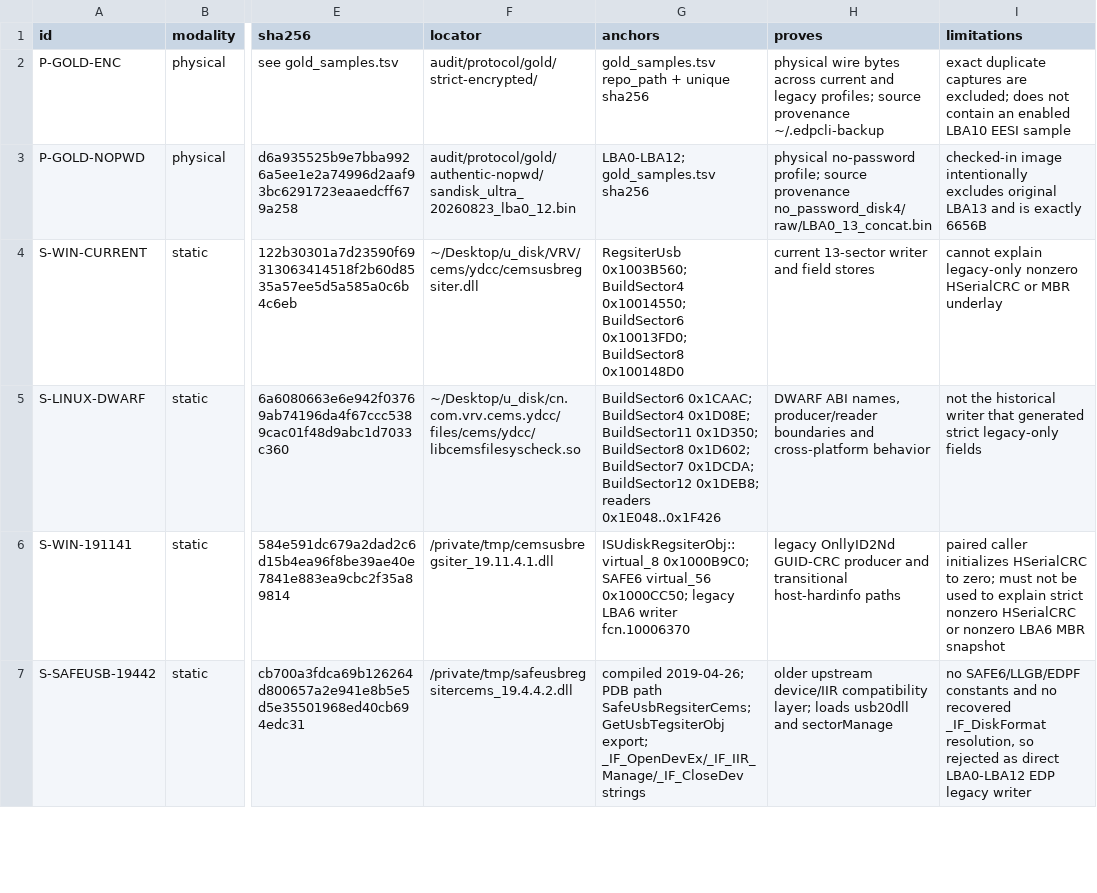
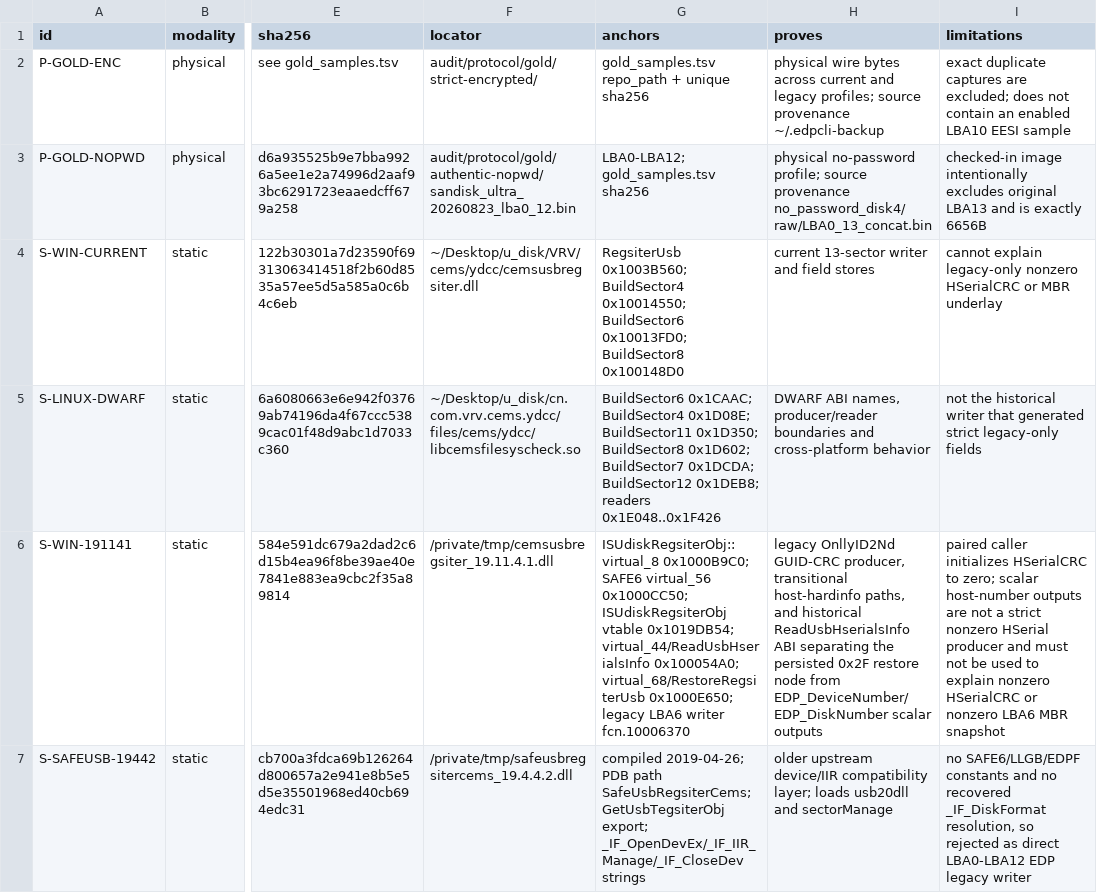
Before and after one commit to Evolution404/edpcli, a TSV file: audit/protocol/evidence_manifest.tsv, drawn as a sheet; only a part is shown, gaps mark what is left out; the diff covers the shown part only; the diff names each change by its address in the sheet, - before the commit and + after, or states it on an @@ line.

```diff
--- a/audit/protocol/evidence_manifest.tsv
+++ b/audit/protocol/evidence_manifest.tsv
-G6 (anchors): …virtual_56 0x1000CC50; legacy LBA6…
+G6 (anchors): …virtual_56 0x1000CC50; ISUdiskRegsiterObj vtable 0x1019DB54; virtual_44/ReadUsbHserialsInfo 0x100054A0; virtual_68/RestoreRegsiterUsb 0x1000E650; legacy LBA6…
-H6 (proves): …OnllyID2Nd GUID-CRC producer and transitional host-hardinfo paths
+H6 (proves): …OnllyID2Nd GUID-CRC producer, transitional host-hardinfo paths, and historical ReadUsbHserialsInfo ABI separating the persisted 0x2F restore node from EDP_DeviceNumber/EDP_DiskNumber scalar outputs
-I6 (limitations): …to zero; must not be used to explain strict nonzero HSerialCRC…
+I6 (limitations): …to zero; scalar host-number outputs are not a strict nonzero HSerial producer and must not be used to explain nonzero HSerialCRC…
```
Also changed, not shown: 3 edited cells elsewhere in this file, audit/protocol/byte_ledger.tsv, audit/protocol/historical_matrix.tsv, 4 other files.
